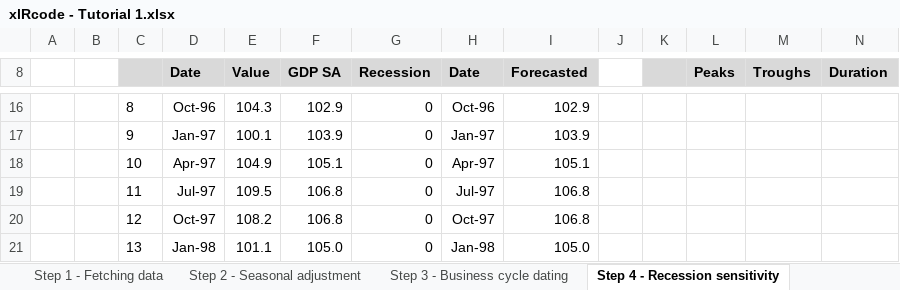
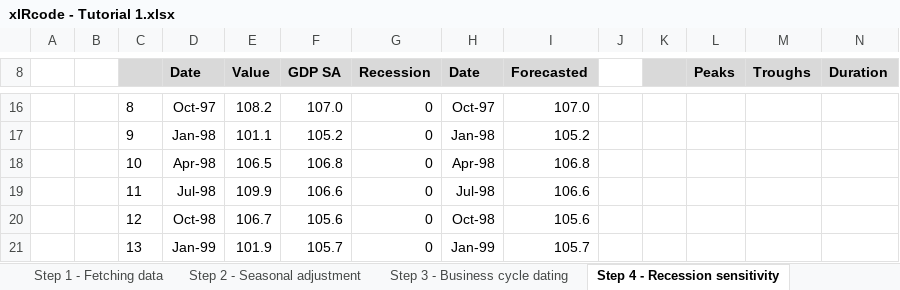
Before and after one commit to edugca/xlRcode, an Excel workbook: Examples/xlRcode - Tutorial 1.xlsx, sheet Step 4 - Recession sensitivity, drawn as a sheet; only a part is shown, gaps mark what is left out; values as stored, in another font and other column widths than the file's, no borders; charts and pictures not drawn; the diff covers the shown part only; the diff names each change by its address in the sheet, - before the commit and + after, or states it on an @@ line.

```diff
--- a/Examples/xlRcode - Tutorial 1.xlsx (sheet Step 4 - Recession sensitivity)
+++ b/Examples/xlRcode - Tutorial 1.xlsx (sheet Step 4 - Recession sensitivity)
-D16 (Date): Oct-96
+D16 (Date): Oct-97
-E16 (Value): 104.3
+E16 (Value): 108.2
-F16 (GDP SA): 102.9
+F16 (GDP SA): 107.0
-H16 (Date): Oct-96
+H16 (Date): Oct-97
-I16 (Forecasted): 102.9
+I16 (Forecasted): 107.0
-D17 (Date): Jan-97
+D17 (Date): Jan-98
-E17 (Value): 100.1
+E17 (Value): 101.1
-F17 (GDP SA): 103.9
+F17 (GDP SA): 105.2
-H17 (Date): Jan-97
+H17 (Date): Jan-98
-I17 (Forecasted): 103.9
+I17 (Forecasted): 105.2
-D18 (Date): Apr-97
+D18 (Date): Apr-98
-E18 (Value): 104.9
+E18 (Value): 106.5
-F18 (GDP SA): 105.1
+F18 (GDP SA): 106.8
-H18 (Date): Apr-97
+H18 (Date): Apr-98
-I18 (Forecasted): 105.1
+I18 (Forecasted): 106.8
-D19 (Date): Jul-97
+D19 (Date): Jul-98
-E19 (Value): 109.5
+E19 (Value): 109.9
-F19 (GDP SA): 106.8
+F19 (GDP SA): 106.6
-H19 (Date): Jul-97
+H19 (Date): Jul-98
-I19 (Forecasted): 106.8
+I19 (Forecasted): 106.6
-D20 (Date): Oct-97
+D20 (Date): Oct-98
-E20 (Value): 108.2
+E20 (Value): 106.7
-F20 (GDP SA): 106.8
+F20 (GDP SA): 105.6
-H20 (Date): Oct-97
+H20 (Date): Oct-98
-I20 (Forecasted): 106.8
+I20 (Forecasted): 105.6
-D21 (Date): Jan-98
+D21 (Date): Jan-99
-E21 (Value): 101.1
+E21 (Value): 101.9
-F21 (GDP SA): 105.0
+F21 (GDP SA): 105.7
-H21 (Date): Jan-98
+H21 (Date): Jan-99
-I21 (Forecasted): 105.0
+I21 (Forecasted): 105.7
```
Also changed, not shown: 1 added row, 5 removed rows and 547 edited cells elsewhere in this sheet, sheet Step 3 - Business cycle dating, sheet Step 2 - Seasonal adjustment, sheet Step 1 - Fetching data, formulas that keep their value, charts or pictures, 1 other file.
